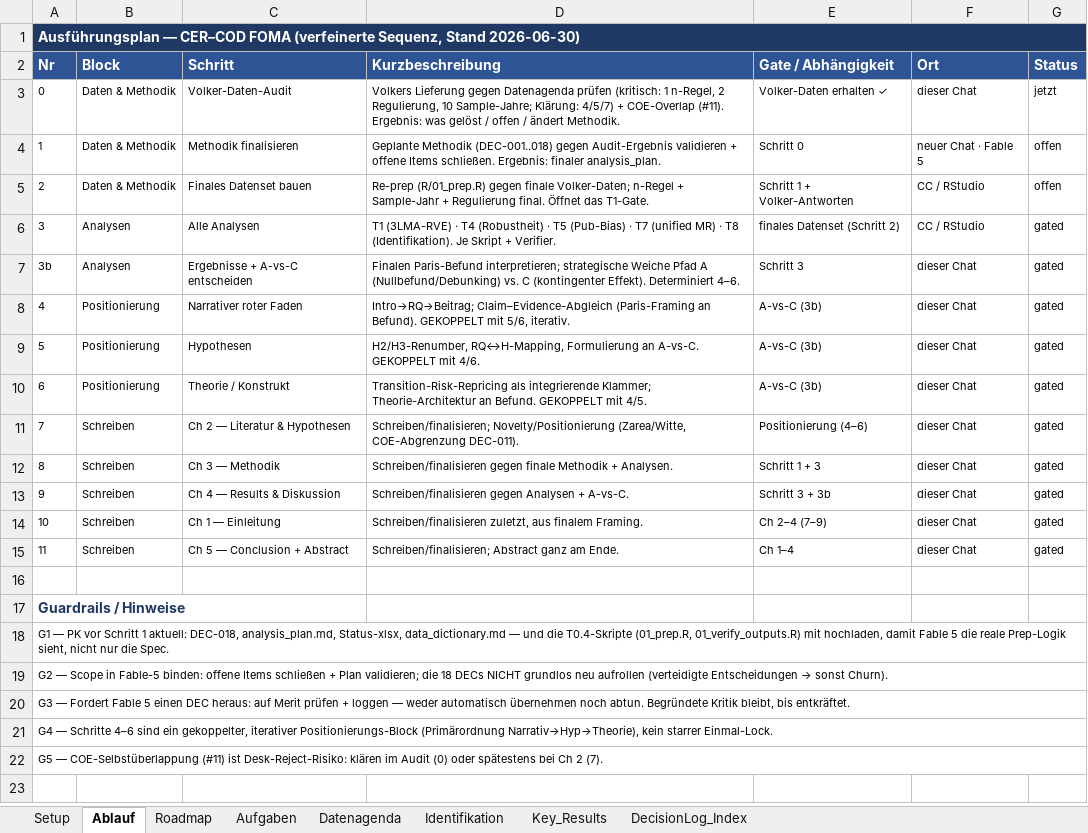
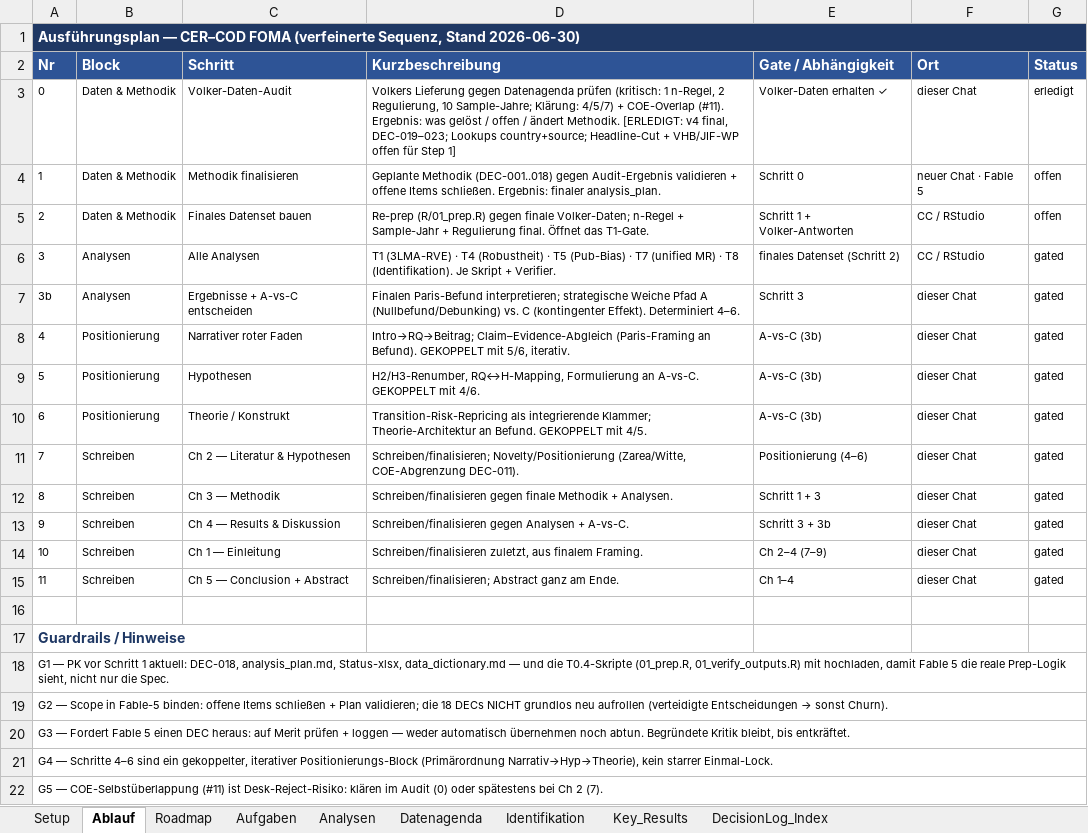
Before and after one commit to rwitte-wu-research/FOMA-CER-COD-Paris, an Excel workbook: docs/CER-COD_Status.xlsx, sheet Ablauf, drawn as a sheet; values as stored, in another font and other column widths than the file's, no borders; the diff names each change by its address in the sheet, - before the commit and + after, or states it on an @@ line.

Commit message:
data: finalize dataset v4 + DEC-019..023
Add CER-COD_data_v4.xlsx (final: 40 cols + country_lookup + source_lookup)
as the analysis source. Effect-size set identical to v1; adds derived
Pre/Post, country (region/dev/culture/legal), and quality moderators.

- DEC-019 n=no_firms · DEC-020 Pre/Post suite + headline shift (end->mid/
  continuous) · DEC-021 sample_mid time axis (retires DEC-018) ·
  DEC-022 country moderators (IMF/DST/La Porta, parse-homogeneous->NCE) ·
  DEC-023 quality moderators (VHB/JIF/field; CIT dropped).
- Datenagenda resolved; Analysen tab added.

Open for methodology finalization: headline-cut choice; VHB/JIF-for-
working-papers basis; COE self-overlap (Datenagenda #11).

```diff
--- a/docs/CER-COD_Status.xlsx (sheet Ablauf)
+++ b/docs/CER-COD_Status.xlsx (sheet Ablauf)
+sheet tab: Analysen
-D3 (Kurzbeschreibung): …ändert Methodik.
+D3 (Kurzbeschreibung): …ändert Methodik. [ERLEDIGT: v4 final, DEC-019–023; Lookups country+source; Headline-Cut + VHB/JIF-WP offen für Step 1]
-G3 (Status): jetzt
+G3 (Status): erledigt
```
Also changed, not shown: sheet DecisionLog_Index, sheet Datenagenda, sheet Setup, 4 other files.
